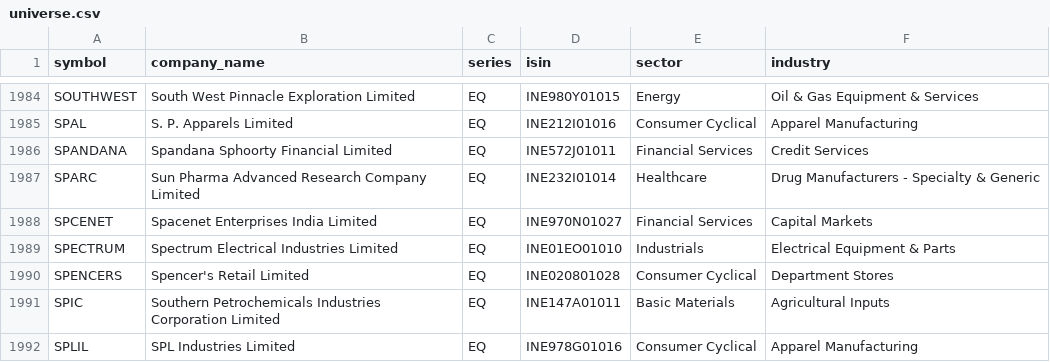
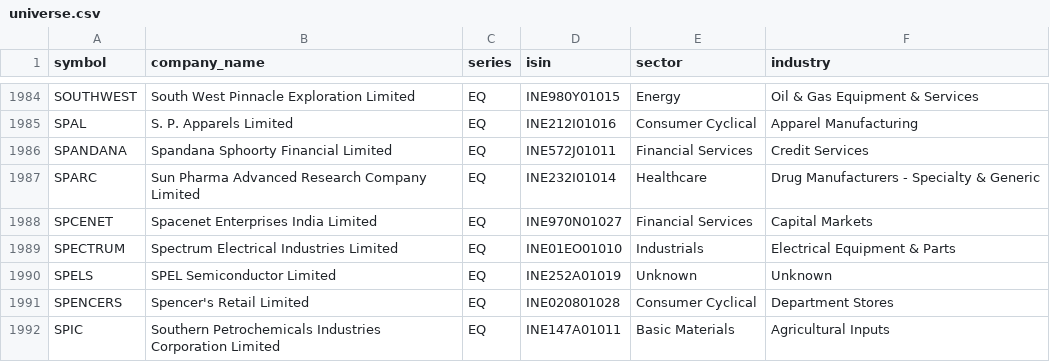
Before and after one commit to rjganatra/StockGPT, a CSV file: data/universe/universe.csv, drawn as a sheet; only a part is shown, gaps mark what is left out; the shorter side is filled out with more unchanged rows; the diff names each change by its address in the sheet, - before the commit and + after, or states it on an @@ line.

```diff
--- a/data/universe/universe.csv
+++ b/data/universe/universe.csv
+row 1990: SPELS | SPEL Semiconductor Limited | EQ | INE252A01019 | Unknown | Unknown
```
Also changed, not shown: data/performance/signal_performance_summary.csv, data/scans/failed_symbols.csv, 8 other files.
